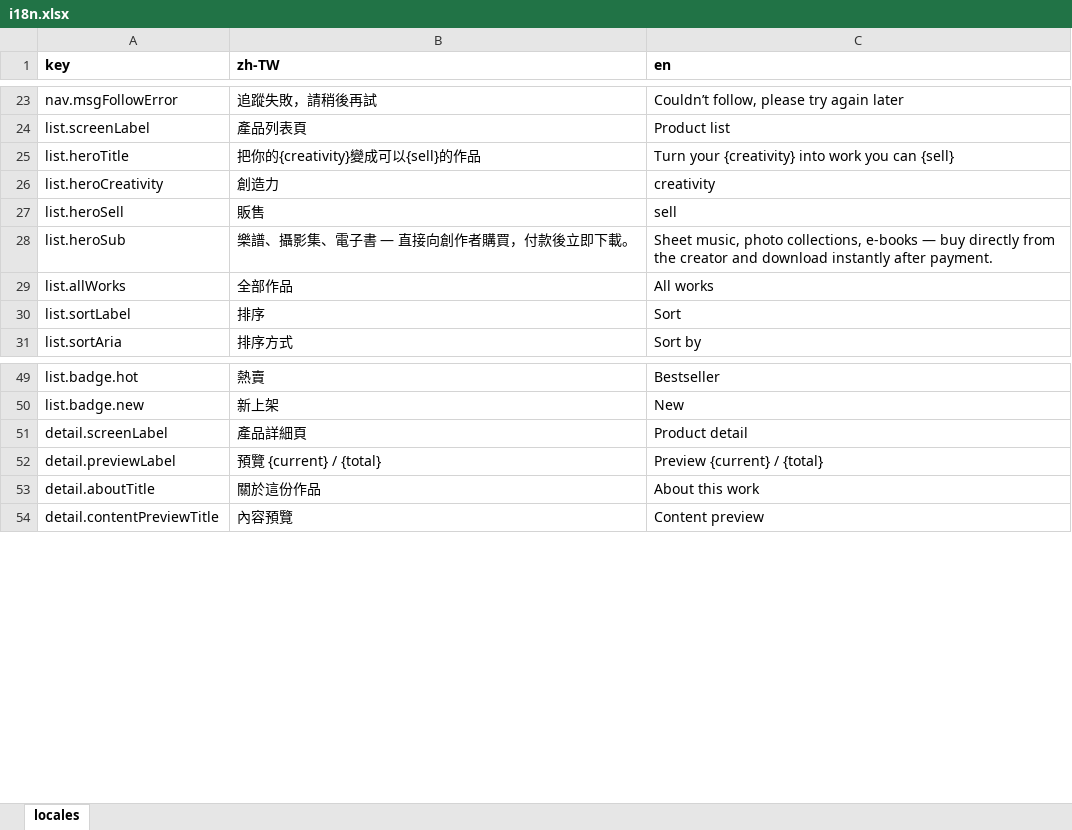
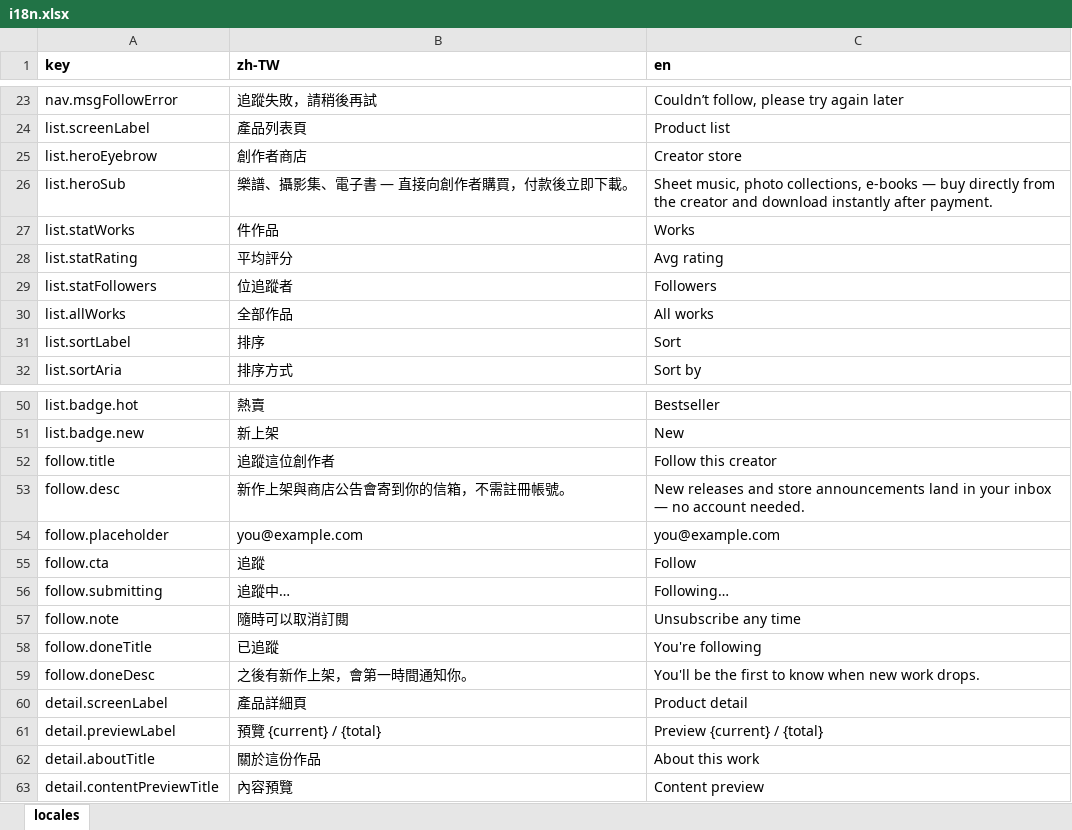
Before and after one commit to fee8ack21/open-jam, an Excel workbook: apps/creator-web/i18n.xlsx, sheet locales, drawn as a sheet; only a part is shown, gaps mark what is left out; values as stored, in another font and other column widths than the file's, no borders; removed rows and columns are numbered as before the commit, all else as after; the diff names each change by its address in the sheet, - before the commit and + after, or states it on an @@ line.

```diff
--- a/apps/creator-web/i18n.xlsx (sheet locales)
+++ b/apps/creator-web/i18n.xlsx (sheet locales)
-row 25: list.heroTitle | 把你的{creativity}變成可以{sell}的作品 | Turn your {creativity} into work you can {sell}
-row 26: list.heroCreativity | 創造力 | creativity
-row 27: list.heroSell | 販售 | sell
+row 25: list.heroEyebrow | 創作者商店 | Creator store
+row 27: list.statWorks | 件作品 | Works
+row 28: list.statRating | 平均評分 | Avg rating
+row 29: list.statFollowers | 位追蹤者 | Followers
+row 52: follow.title | 追蹤這位創作者 | Follow this creator
+row 53: follow.desc | 新作上架與商店公告會寄到你的信箱，不需註冊帳號。 | New releases and store announcements land in your inbox — no account needed.
+row 54: follow.placeholder | you@example.com | you@example.com
+row 55: follow.cta | 追蹤 | Follow
+row 56: follow.submitting | 追蹤中… | Following…
+row 57: follow.note | 隨時可以取消訂閱 | Unsubscribe any time
+row 58: follow.doneTitle | 已追蹤 | You're following
+row 59: follow.doneDesc | 之後有新作上架，會第一時間通知你。 | You'll be the first to know when new work drops.
```
Also changed, not shown: 7 other files.
